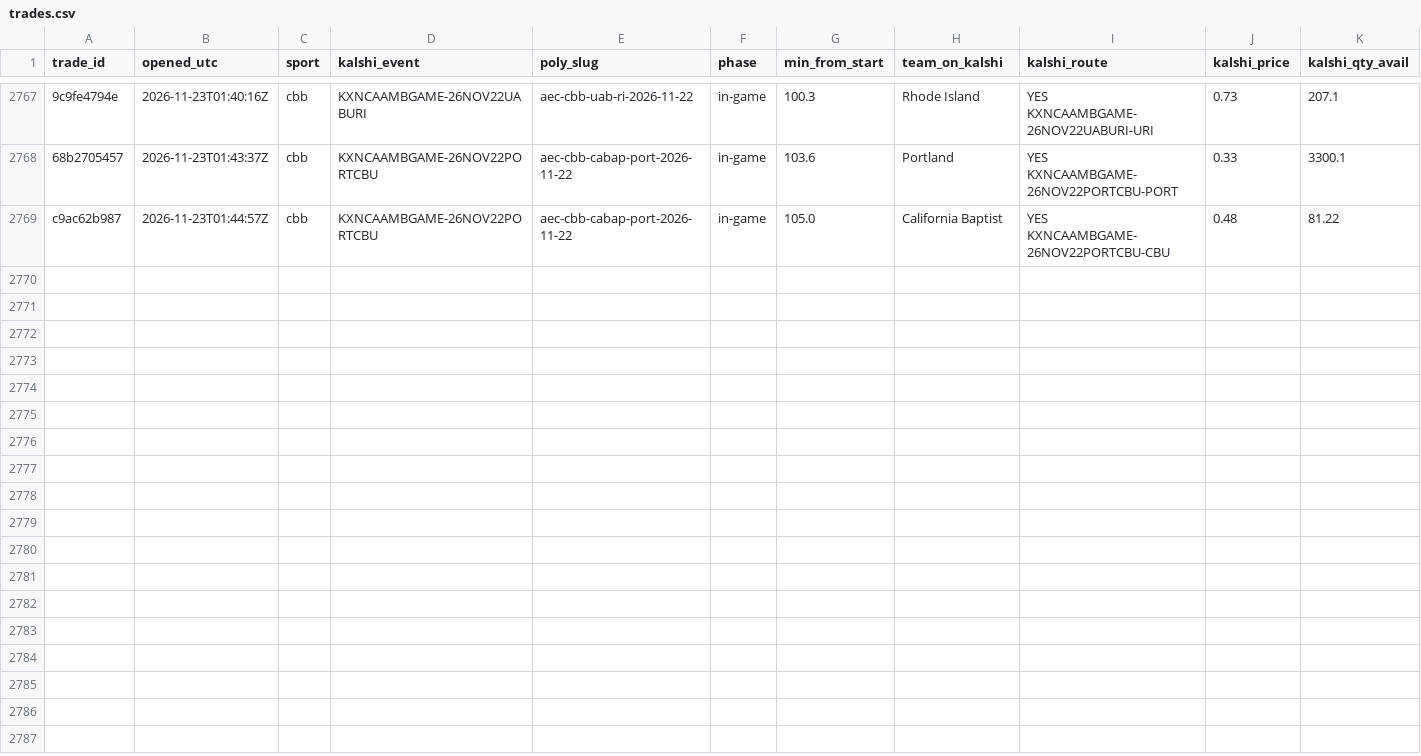
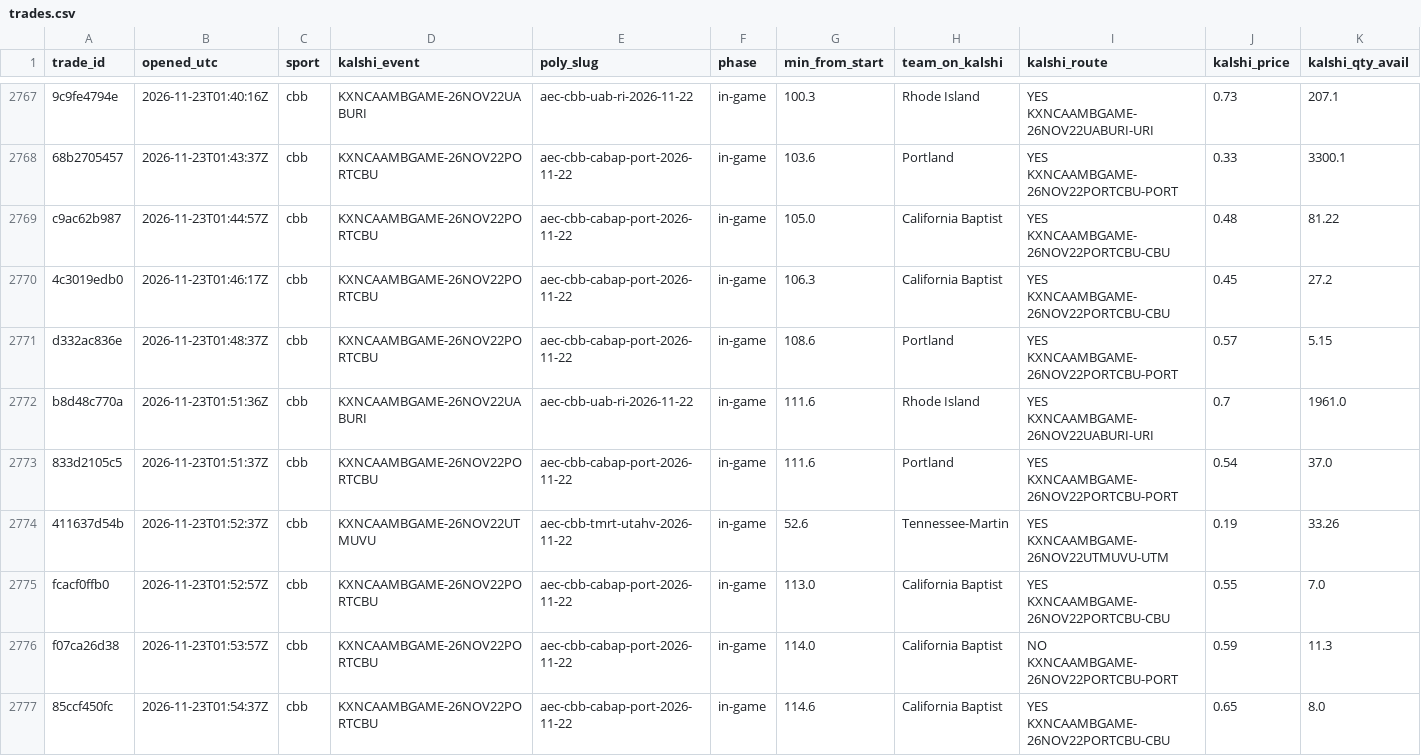
Before and after one commit to gwjp19/Garage-Band-Hedge-Fund, a CSV file: data/trades.csv, drawn as a sheet; only a part is shown, gaps mark what is left out; rows hold the shown columns only; the diff names each change by its address in the sheet, - before the commit and + after, or states it on an @@ line.

```diff
--- a/data/trades.csv
+++ b/data/trades.csv
+row 2770: 4c3019edb0 | 2026-11-23T01:46:17Z | cbb | KXNCAAMBGAME-26NOV22PORTCBU | aec-cbb-cabap-port-2026-11-22 | in-game | 106.3 | California Baptist | YES KXNCAAMBGAME-26NOV22PORTCBU-CBU | 0.45 | 27.2
+row 2771: d332ac836e | 2026-11-23T01:48:37Z | cbb | KXNCAAMBGAME-26NOV22PORTCBU | aec-cbb-cabap-port-2026-11-22 | in-game | 108.6 | Portland | YES KXNCAAMBGAME-26NOV22PORTCBU-PORT | 0.57 | 5.15
+row 2772: b8d48c770a | 2026-11-23T01:51:36Z | cbb | KXNCAAMBGAME-26NOV22UABURI | aec-cbb-uab-ri-2026-11-22 | in-game | 111.6 | Rhode Island | YES KXNCAAMBGAME-26NOV22UABURI-URI | 0.7 | 1961.0
+row 2773: 833d2105c5 | 2026-11-23T01:51:37Z | cbb | KXNCAAMBGAME-26NOV22PORTCBU | aec-cbb-cabap-port-2026-11-22 | in-game | 111.6 | Portland | YES KXNCAAMBGAME-26NOV22PORTCBU-PORT | 0.54 | 37.0
+row 2774: 411637d54b | 2026-11-23T01:52:37Z | cbb | KXNCAAMBGAME-26NOV22UTMUVU | aec-cbb-tmrt-utahv-2026-11-22 | in-game | 52.6 | Tennessee-Martin | YES KXNCAAMBGAME-26NOV22UTMUVU-UTM | 0.19 | 33.26
+row 2775: fcacf0ffb0 | 2026-11-23T01:52:57Z | cbb | KXNCAAMBGAME-26NOV22PORTCBU | aec-cbb-cabap-port-2026-11-22 | in-game | 113.0 | California Baptist | YES KXNCAAMBGAME-26NOV22PORTCBU-CBU | 0.55 | 7.0
+row 2776: f07ca26d38 | 2026-11-23T01:53:57Z | cbb | KXNCAAMBGAME-26NOV22PORTCBU | aec-cbb-cabap-port-2026-11-22 | in-game | 114.0 | California Baptist | NO KXNCAAMBGAME-26NOV22PORTCBU-PORT | 0.59 | 11.3
+row 2777: 85ccf450fc | 2026-11-23T01:54:37Z | cbb | KXNCAAMBGAME-26NOV22PORTCBU | aec-cbb-cabap-port-2026-11-22 | in-game | 114.6 | California Baptist | YES KXNCAAMBGAME-26NOV22PORTCBU-CBU | 0.65 | 8.0
```
Also changed, not shown: data/gaps.csv, data/rechecks.csv, 1 other file.
